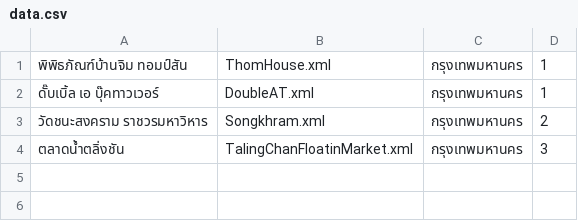
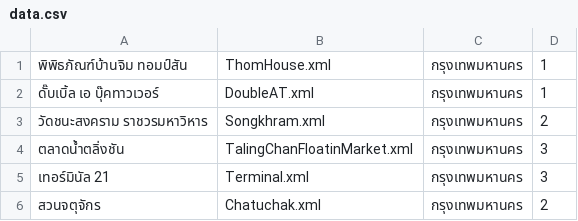
Before and after one commit to Pattirun/projevtmobile, a CSV file: data.csv, drawn as a sheet; the diff names each change by its address in the sheet, - before the commit and + after, or states it on an @@ line.

Commit message:
Update data.csv

```diff
--- a/data.csv
+++ b/data.csv
+row 5: เทอร์มินัล 21 | Terminal.xml | กรุงเทพมหานคร | 3
+row 6: สวนจตุจักร | Chatuchak.xml | กรุงเทพมหานคร | 2
```
